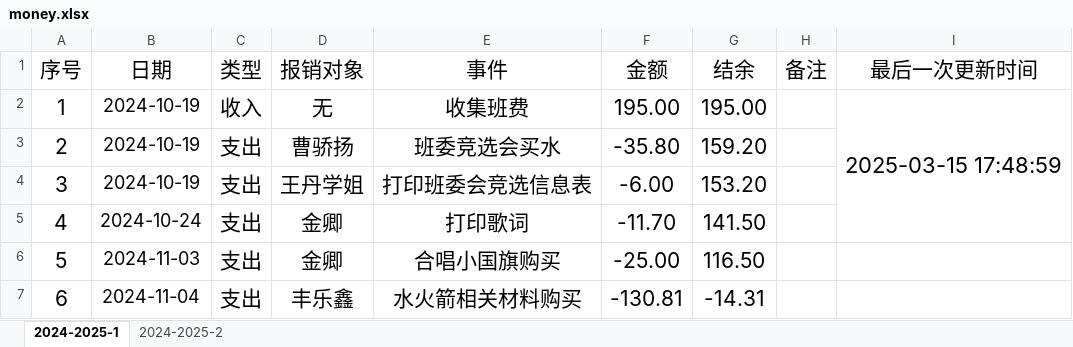
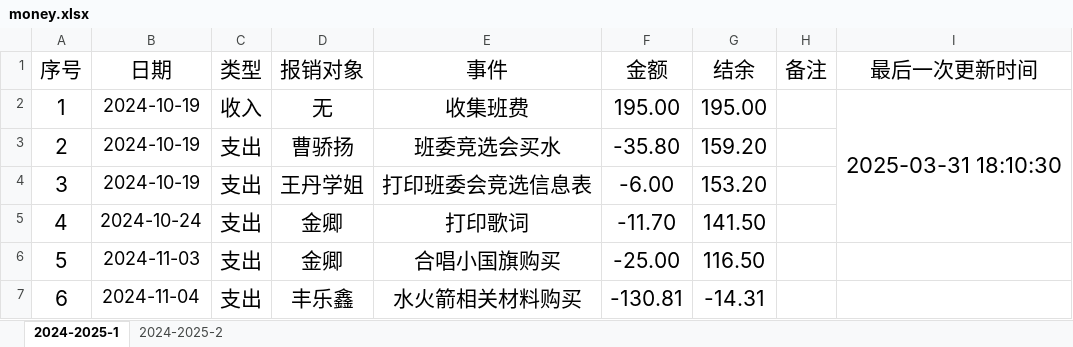
Before and after one commit to LJZ-ZZ/LJZ-ZZ.github.io, an Excel workbook: branch/SXAU/resources/others/money.xlsx, sheet 2024-2025-1, drawn as a sheet; only a part is shown; values as stored, in another font and other column widths than the file's, no borders; the diff names each change by its address in the sheet, - before the commit and + after, or states it on an @@ line.

```diff
--- a/branch/SXAU/resources/others/money.xlsx (sheet 2024-2025-1)
+++ b/branch/SXAU/resources/others/money.xlsx (sheet 2024-2025-1)
-I2 (最后一次更新时间): 2025-03-15 17:48:59
+I2 (最后一次更新时间): 2025-03-31 18:10:30
```
Also changed, not shown: sheet 2024-2025-2, 3 other files.
